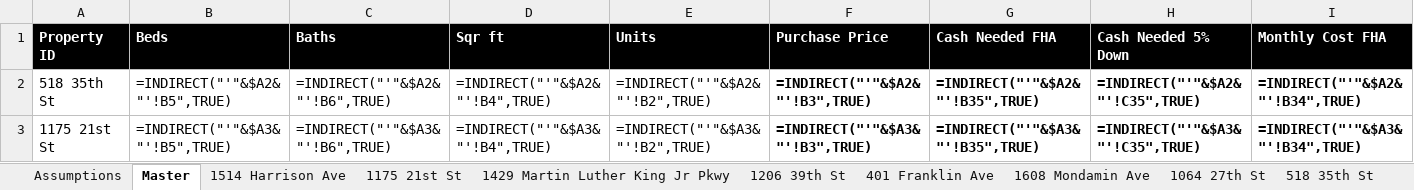
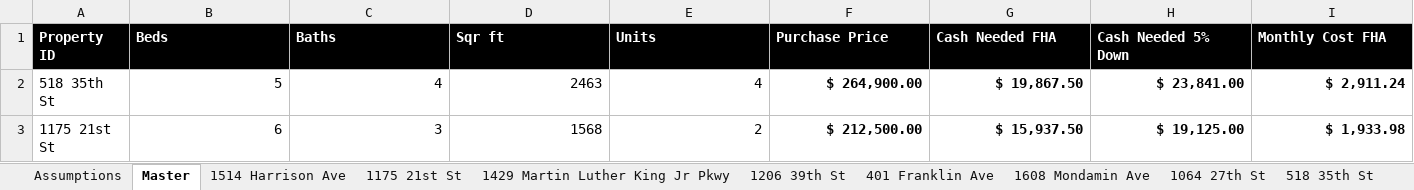
Before and after one commit to guppy57/propdeals, an Excel workbook: Real Estate Investing.xlsx, sheet Master, drawn as a sheet; only a part is shown; values as stored, in another font and other column widths than the file's, no borders; formulas without a stored value are shown as written; conditional formats and table styles not drawn; the diff covers the shown part only; the diff names each change by its address in the sheet, - before the commit and + after, or states it on an @@ line.

```diff
--- a/Real Estate Investing.xlsx (sheet Master)
+++ b/Real Estate Investing.xlsx (sheet Master)
-B2 (Beds): =INDIRECT("'"&$A2&"'!B5",TRUE)
+B2 (Beds): 5
-C2 (Baths): =INDIRECT("'"&$A2&"'!B6",TRUE)
+C2 (Baths): 4
-D2 (Sqr ft): =INDIRECT("'"&$A2&"'!B4",TRUE)
+D2 (Sqr ft): 2463
-E2 (Units): =INDIRECT("'"&$A2&"'!B2",TRUE)
+E2 (Units): 4
-F2 (Purchase Price): =INDIRECT("'"&$A2&"'!B3",TRUE)
+F2 (Purchase Price): $ 264,900.00
-G2 (Cash Needed FHA): =INDIRECT("'"&$A2&"'!B35",TRUE)
+G2 (Cash Needed FHA): $ 19,867.50
-H2 (Cash Needed 5% Down): =INDIRECT("'"&$A2&"'!C35",TRUE)
+H2 (Cash Needed 5% Down): $ 23,841.00
-I2 (Monthly Cost FHA): =INDIRECT("'"&$A2&"'!B34",TRUE)
+I2 (Monthly Cost FHA): $ 2,911.24
-B3 (Beds): =INDIRECT("'"&$A3&"'!B5",TRUE)
+B3 (Beds): 6
-C3 (Baths): =INDIRECT("'"&$A3&"'!B6",TRUE)
+C3 (Baths): 3
-D3 (Sqr ft): =INDIRECT("'"&$A3&"'!B4",TRUE)
+D3 (Sqr ft): 1568
-E3 (Units): =INDIRECT("'"&$A3&"'!B2",TRUE)
+E3 (Units): 2
-F3 (Purchase Price): =INDIRECT("'"&$A3&"'!B3",TRUE)
+F3 (Purchase Price): $ 212,500.00
-G3 (Cash Needed FHA): =INDIRECT("'"&$A3&"'!B35",TRUE)
+G3 (Cash Needed FHA): $ 15,937.50
-H3 (Cash Needed 5% Down): =INDIRECT("'"&$A3&"'!C35",TRUE)
+H3 (Cash Needed 5% Down): $ 19,125.00
-I3 (Monthly Cost FHA): =INDIRECT("'"&$A3&"'!B34",TRUE)
+I3 (Monthly Cost FHA): $ 1,933.98
```
Also changed, not shown: 137 edited cells elsewhere in this sheet, sheet template, sheet 1148 36th St, sheet 1608 Mondamin Ave, sheet 1206 39th St, sheet 1429 Martin Luther King Jr Pkwy, sheet 1064 27th St, 6 more sheets, 7 other files.
